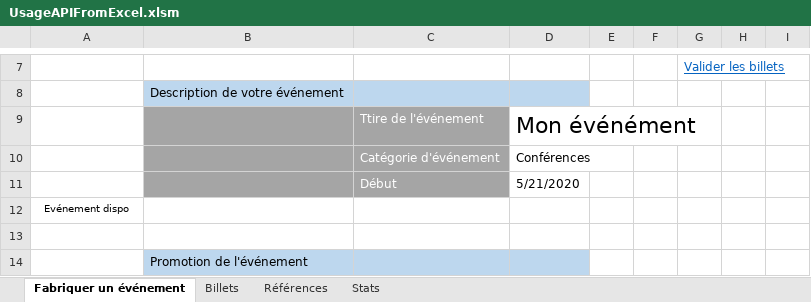
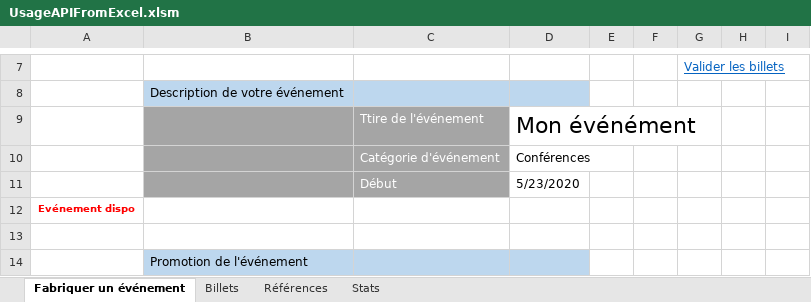
Before and after one commit to f80dev/ticketShare, an Excel workbook: docs/assets/UsageAPIFromExcel.xlsm, sheet Fabriquer un événement, drawn as a sheet; only a part is shown, gaps mark what is left out; values as stored, in another font and other column widths than the file's, no borders; charts and pictures not drawn; the diff names each change by its address in the sheet, - before the commit and + after, or states it on an @@ line.

```diff
--- a/docs/assets/UsageAPIFromExcel.xlsm (sheet Fabriquer un événement)
+++ b/docs/assets/UsageAPIFromExcel.xlsm (sheet Fabriquer un événement)
-D11: 5/21/2020
+D11: 5/23/2020
@@ A12 bold: off → on, text colour: black → #FF0000 @@
```
Also changed, not shown: sheet Billets, hidden cells, src/assets/UsageAPIFromExcel.xlsm, 8 other files.
